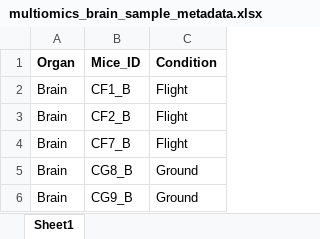
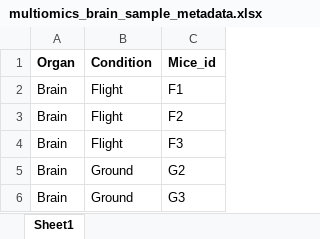
Before and after one commit to giacomellolab/NASA_RR3_Brain, an Excel workbook: multiomics/data/multiomics_brain_sample_metadata.xlsx, sheet Sheet1, drawn as a sheet; values as stored, in another font and other column widths than the file's, no borders; removed rows and columns are numbered as before the commit, all else as after; the diff names each change by its address in the sheet, - before the commit and + after, or states it on an @@ line.

Commit message:
metadata and cellranger scripts added

```diff
--- a/multiomics/data/multiomics_brain_sample_metadata.xlsx (sheet Sheet1)
+++ b/multiomics/data/multiomics_brain_sample_metadata.xlsx (sheet Sheet1)
-column B (Mice_ID), rows 2-6: CF1_B | CF2_B | CF7_B | CG8_B | CG9_B
+column C (Mice_id), rows 2-6: F1 | F2 | F3 | G2 | G3
```
Also changed, not shown: spatial-transcriptomics/data/metadata_visium_brain.xlsx, 10 other files.
